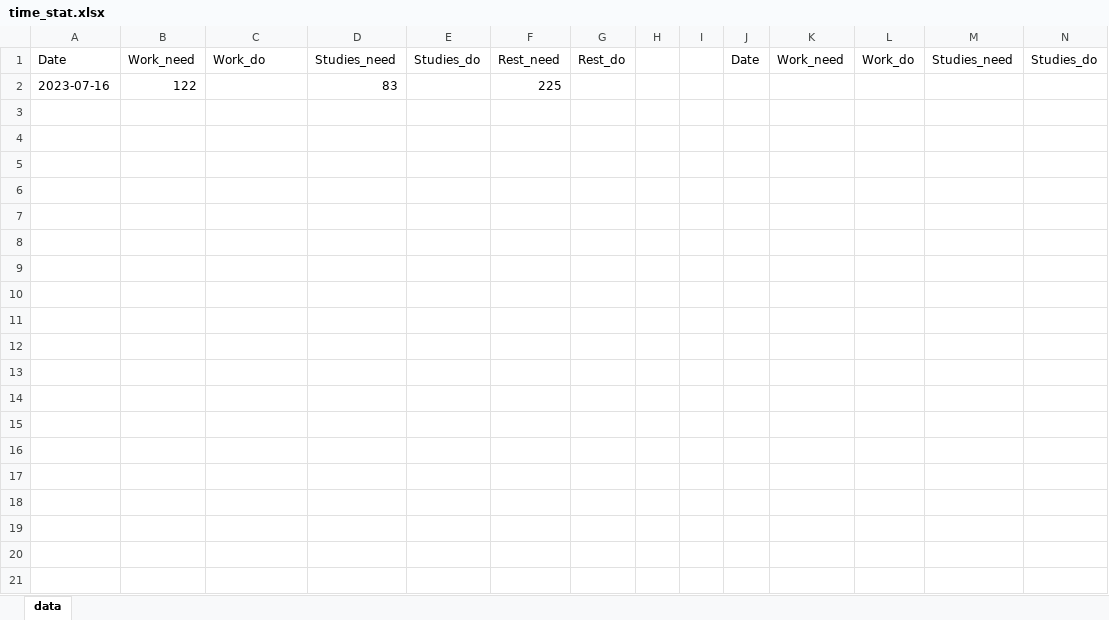
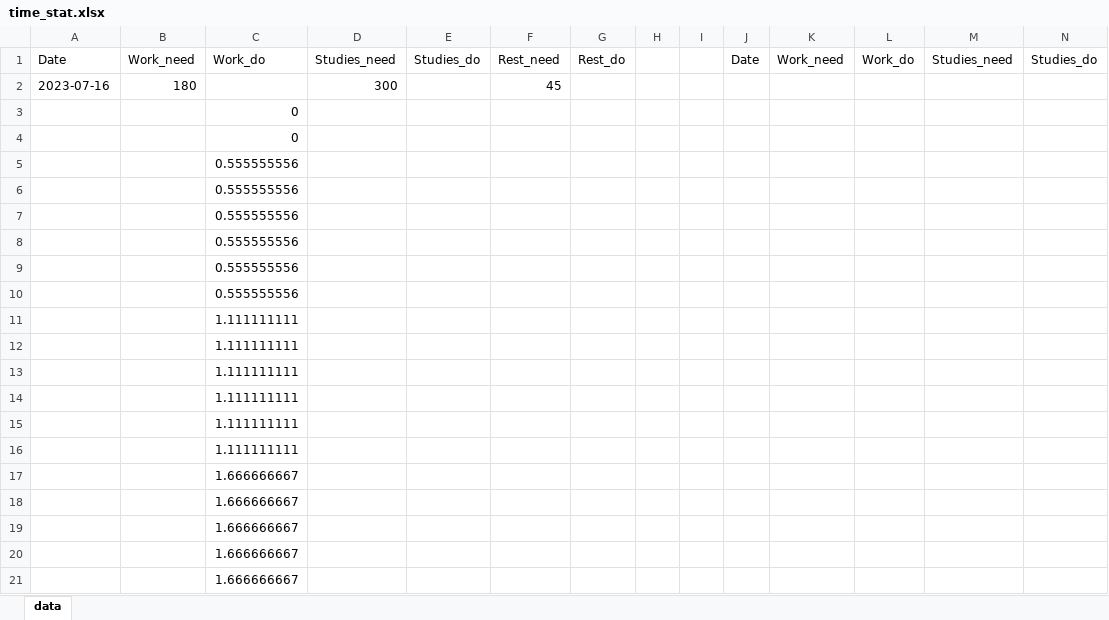
Before and after one commit to AntonTyurin87/timer, an Excel workbook: time_stat.xlsx, sheet data, drawn as a sheet; only a part is shown; values as stored, in another font and other column widths than the file's, no borders; removed rows and columns are numbered as before the commit, all else as after; rows hold the shown columns only; the diff covers the shown part only; the diff names each change by its address in the sheet, - before the commit and + after, or states it on an @@ line.

Commit message:
Add function to push persents into time_stat.xlsc.

```diff
--- a/time_stat.xlsx (sheet data)
+++ b/time_stat.xlsx (sheet data)
-row 2: 2023-07-16 | 122 |  | 83 |  | 225
+row 2: 2023-07-16 | 180 |  | 300 |  | 45
+row 3:  |  | 0
+row 4:  |  | 0
+row 5:  |  | 0.555555556
+row 6:  |  | 0.555555556
+row 7:  |  | 0.555555556
+row 8:  |  | 0.555555556
+row 9:  |  | 0.555555556
+row 10:  |  | 0.555555556
+row 11:  |  | 1.111111111
+row 12:  |  | 1.111111111
+row 13:  |  | 1.111111111
+row 14:  |  | 1.111111111
+row 15:  |  | 1.111111111
+row 16:  |  | 1.111111111
+row 17:  |  | 1.666666667
+row 18:  |  | 1.666666667
+row 19:  |  | 1.666666667
+row 20:  |  | 1.666666667
+row 21:  |  | 1.666666667
```
Also changed, not shown: 18 added rows elsewhere in this sheet, 2 other files.
